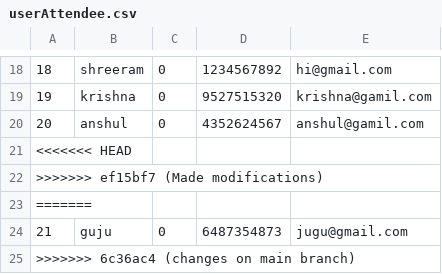
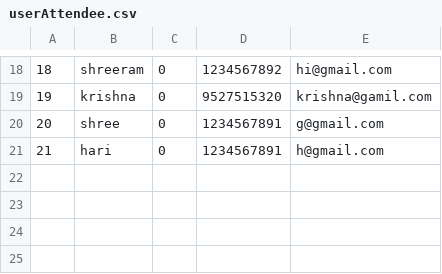
Before and after one commit to BhaveshGadling77/DSA_Project, a CSV file: Data/userAttendee.csv, drawn as a sheet; only a part is shown, gaps mark what is left out; removed rows and columns are numbered as before the commit, all else as after; the diff names each change by its address in the sheet, - before the commit and + after, or states it on an @@ line.

```diff
--- a/Data/userAttendee.csv
+++ b/Data/userAttendee.csv
-row 20: 20 | anshul | 0 | 4352624567 | anshul@gamil.com
@@ column A renumbered between rows 20 and 21 @@
-B20: (empty)
+B20: shree
-C20:C21: (empty)
+C20:C21: 0
-D20:D21: (empty)
+D20:D21: 1234567891
-E20: (empty)
+E20: g@gmail.com
-B21: (empty)
+B21: hari
-E21: (empty)
+E21: h@gmail.com
-row 23: =======
-row 24: 21 | guju | 0 | 6487354873 | jugu@gmail.com
-row 25: >>>>>>> 6c36ac4 (changes on main branch)
```
Also changed, not shown: 5 other files.
